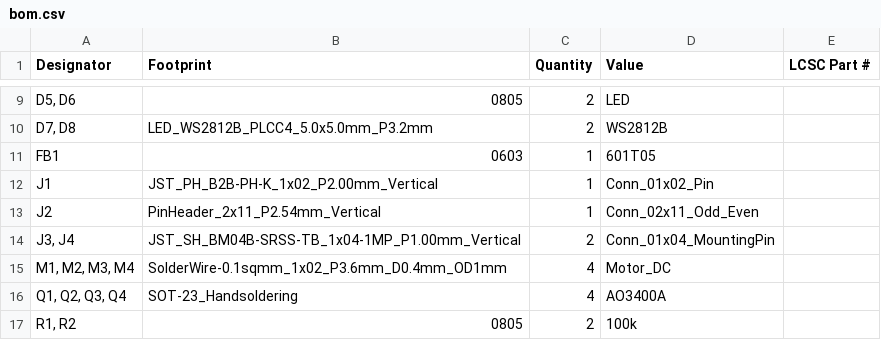
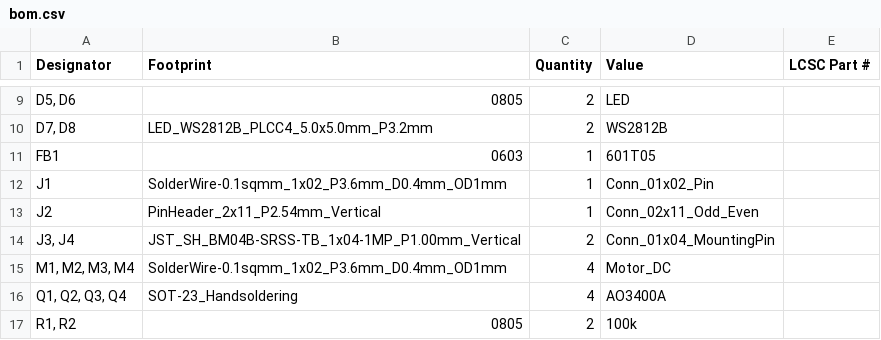
Before and after one commit to TheScientist101/astra, a CSV file: drone/pcb/production/bom.csv, drawn as a sheet; only a part is shown, gaps mark what is left out; the diff names each change by its address in the sheet, - before the commit and + after, or states it on an @@ line.

```diff
--- a/drone/pcb/production/bom.csv
+++ b/drone/pcb/production/bom.csv
-B12 (Footprint): JST_PH_B2B-PH-K_1x02_P2.00mm_Vertical
+B12 (Footprint): SolderWire-0.1sqmm_1x02_P3.6mm_D0.4mm_OD1mm
```
Also changed, not shown: drone/pcb/production/positions.csv, 4 other files.
